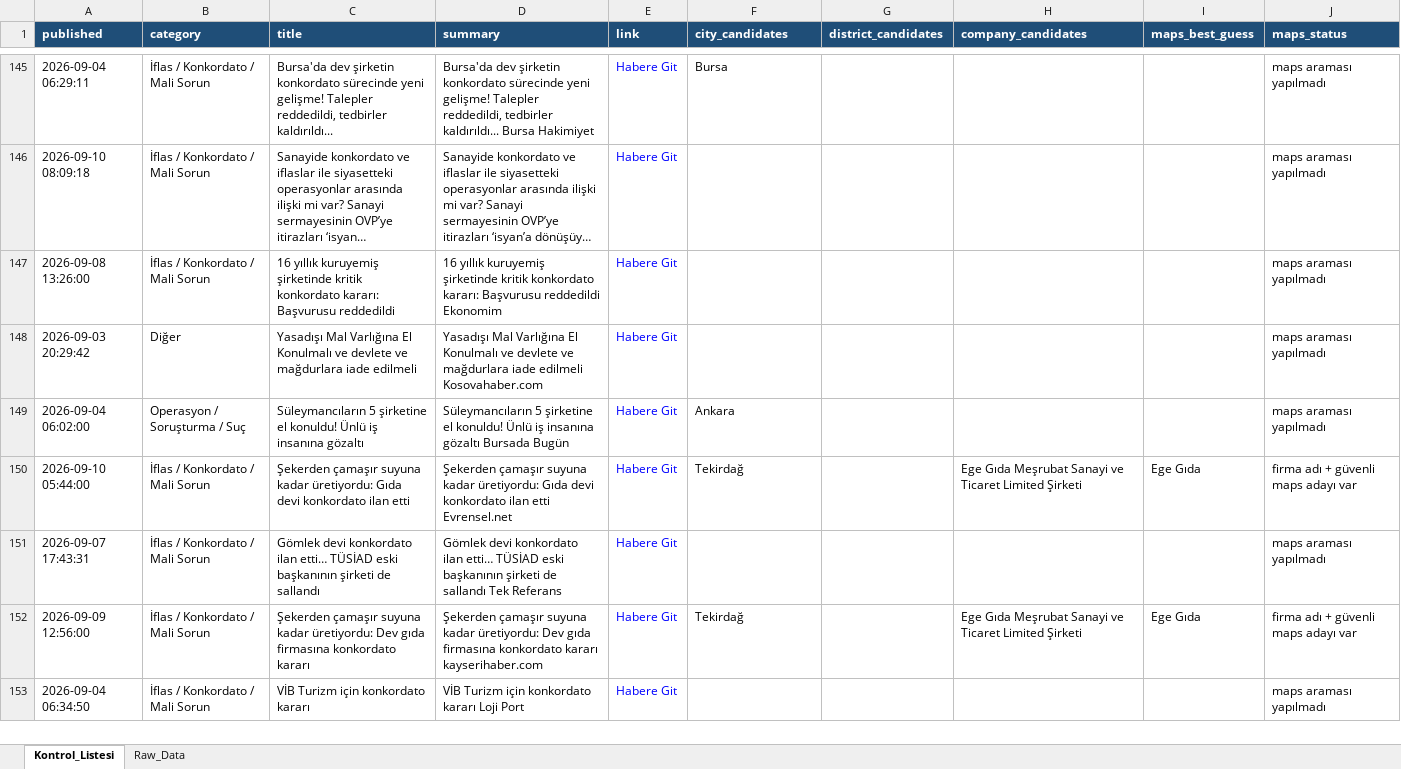
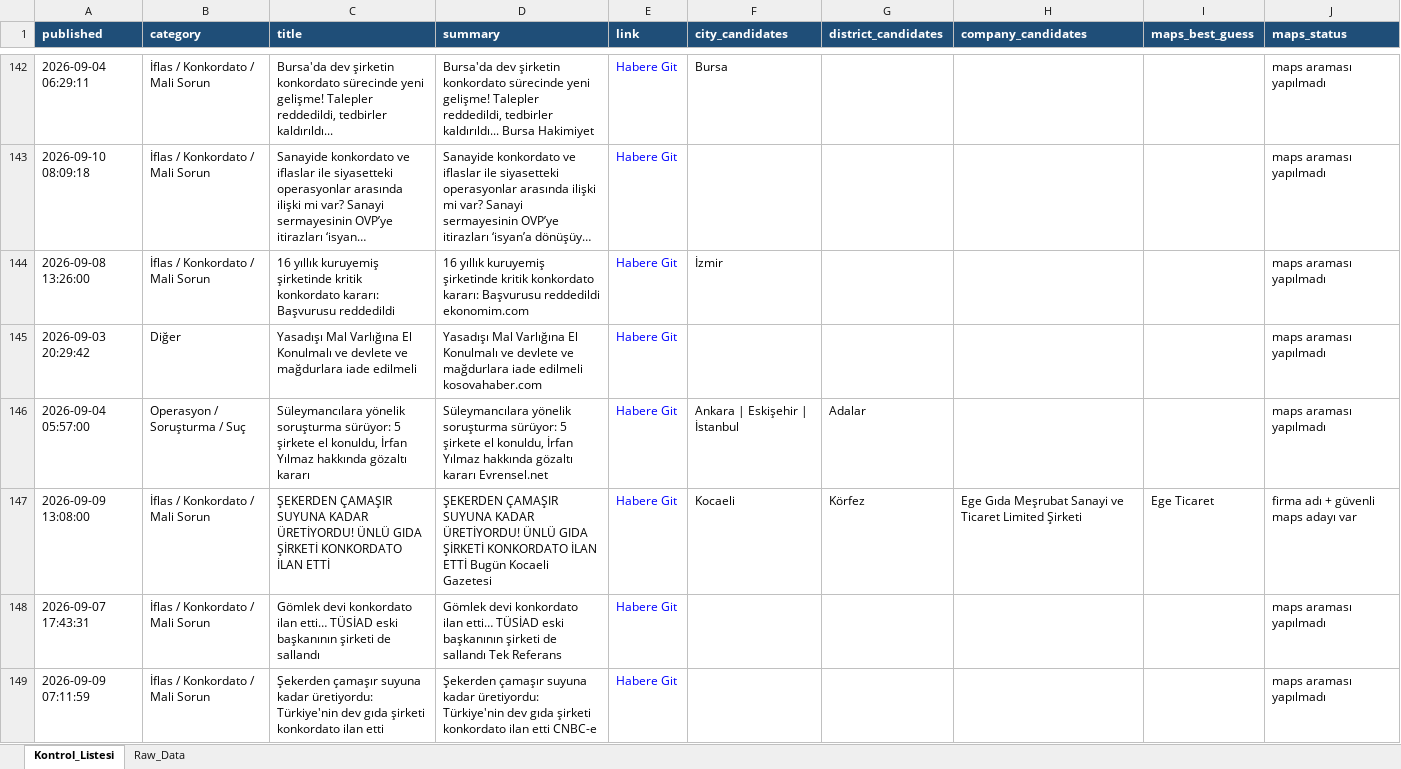
Before and after one commit to MuhammedMustafaSungur/haber-risk-monitor, an Excel workbook: data/haberler_final.xlsx, sheet Kontrol_Listesi, drawn as a sheet; only a part is shown, gaps mark what is left out; long unchanged cells end in …; values as stored, in another font and other column widths than the file's, no borders; removed rows and columns are numbered as before the commit, all else as after; the diff covers the shown part only; the diff names each change by its address in the sheet, - before the commit and + after, or states it on an @@ line.

```diff
--- a/data/haberler_final.xlsx (sheet Kontrol_Listesi)
+++ b/data/haberler_final.xlsx (sheet Kontrol_Listesi)
-D144 (summary): …Başvurusu reddedildi Ekonomim
+D144 (summary): …Başvurusu reddedildi ekonomim.com
-F144 (city_candidates): (empty)
+F144 (city_candidates): İzmir
-D145 (summary): …iade edilmeli Kosovahaber.com
+D145 (summary): …iade edilmeli kosovahaber.com
-A146 (published): 2026-09-04 06:02:00
+A146 (published): 2026-09-04 05:57:00
-C146 (title): Süleymancıların 5 şirketine el konuldu! Ünlü iş insanına gözaltı
+C146 (title): Süleymancılara yönelik soruşturma sürüyor: 5 şirkete el konuldu, İrfan Yılmaz hakkında gözaltı kararı
-D146 (summary): Süleymancıların 5 şirketine el konuldu! Ünlü iş insanına gözaltı Bursada Bugün
+D146 (summary): Süleymancılara yönelik soruşturma sürüyor: 5 şirkete el konuldu, İrfan Yılmaz hakkında gözaltı kararı Evrensel.net
-F146 (city_candidates): Ankara
+F146 (city_candidates): Ankara | Eskişehir | İstanbul
-G146 (district_candidates): (empty)
+G146 (district_candidates): Adalar
-row 150: 2026-09-10 05:44:00 | İflas / Konkordato / Mali Sorun | Şekerden çamaşır suyuna kadar üretiyordu: Gıda devi konkordato ilan etti | Şekerden çamaşır suyuna kadar üretiyordu: Gıda devi konkordato ilan etti Evrensel.net | Habere Git | Tekirdağ |  | Ege Gıda Meşrubat Sanayi ve Ticaret Limited Şirketi | Ege Gıda | firma adı + güvenli maps adayı var
+row 147: 2026-09-09 13:08:00 | İflas / Konkordato / Mali Sorun | ŞEKERDEN ÇAMAŞIR SUYUNA KADAR ÜRETİYORDU! ÜNLÜ GIDA ŞİRKETİ KONKORDATO İLAN ETTİ | ŞEKERDEN ÇAMAŞIR SUYUNA KADAR ÜRETİYORDU! ÜNLÜ GIDA ŞİRKETİ KONKORDATO İLAN ETTİ Bugün Kocaeli Gazetesi | Habere Git | Kocaeli | Körfez | Ege Gıda Meşrubat Sanayi ve Ticaret Limited Şirketi | Ege Ticaret | firma adı + güvenli maps adayı var
-row 152: 2026-09-09 12:56:00 | İflas / Konkordato / Mali Sorun | Şekerden çamaşır suyuna kadar üretiyordu: Dev gıda firmasına konkordato kararı | Şekerden çamaşır suyuna kadar üretiyordu: Dev gıda firmasına konkordato kararı kayserihaber.com | Habere Git | Tekirdağ |  | Ege Gıda Meşrubat Sanayi ve Ticaret Limited Şirketi | Ege Gıda | firma adı + güvenli maps adayı var
-A149 (published): 2026-09-04 06:34:50
+A149 (published): 2026-09-09 07:11:59
-C149 (title): VİB Turizm için konkordato kararı
+C149 (title): Şekerden çamaşır suyuna kadar üretiyordu: Türkiye'nin dev gıda şirketi konkordato ilan etti
-D149 (summary): VİB Turizm için konkordato kararı Loji Port
+D149 (summary): Şekerden çamaşır suyuna kadar üretiyordu: Türkiye'nin dev gıda şirketi konkordato ilan etti CNBC-e
```
Also changed, not shown: 40 added rows, 44 removed rows, 20 moved rows and 150 edited cells elsewhere in this sheet, sheet Raw_Data, 1 other file.
